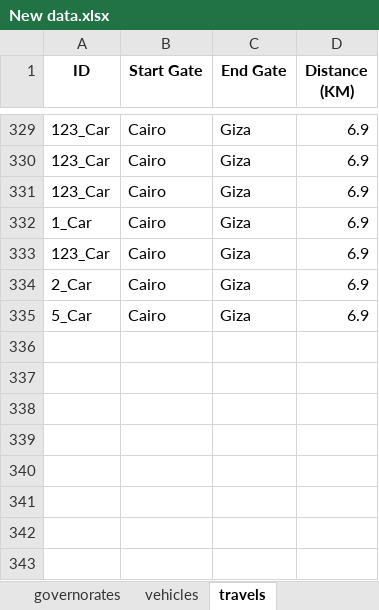
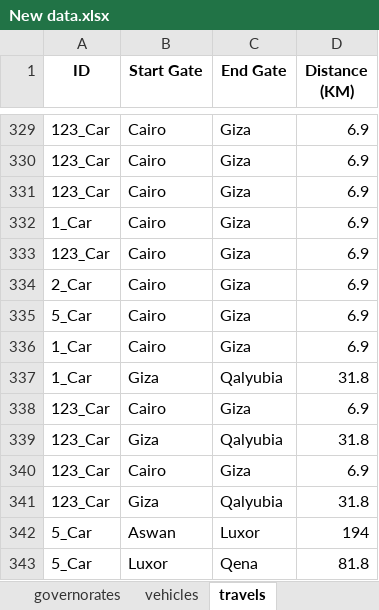
Before and after one commit to abdulrahmanaymann/Smart-Road-Management-System, an Excel workbook: Data/New data.xlsx, sheet travels, drawn as a sheet; only a part is shown, gaps mark what is left out; values as stored, in another font and other column widths than the file's, no borders; the diff names each change by its address in the sheet, - before the commit and + after, or states it on an @@ line.

```diff
--- a/Data/New data.xlsx (sheet travels)
+++ b/Data/New data.xlsx (sheet travels)
+row 336: 1_Car | Cairo | Giza | 6.9
+row 337: 1_Car | Giza | Qalyubia | 31.8
+row 338: 123_Car | Cairo | Giza | 6.9
+row 339: 123_Car | Giza | Qalyubia | 31.8
+row 340: 123_Car | Cairo | Giza | 6.9
+row 341: 123_Car | Giza | Qalyubia | 31.8
+row 342: 5_Car | Aswan | Luxor | 194
+row 343: 5_Car | Luxor | Qena | 81.8
```
Also changed, not shown: 2 other files.
